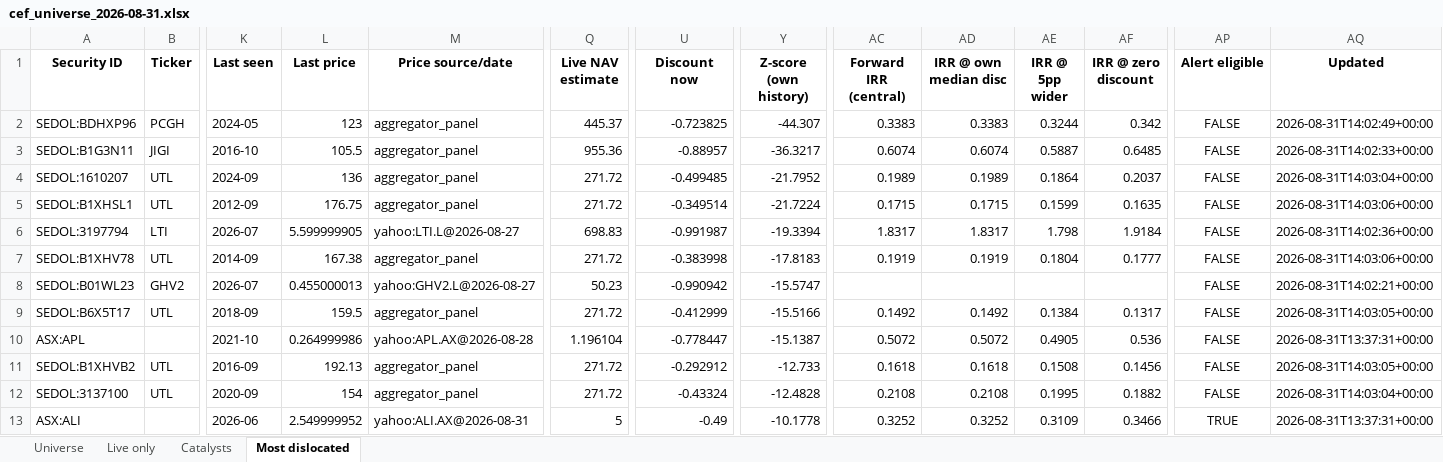
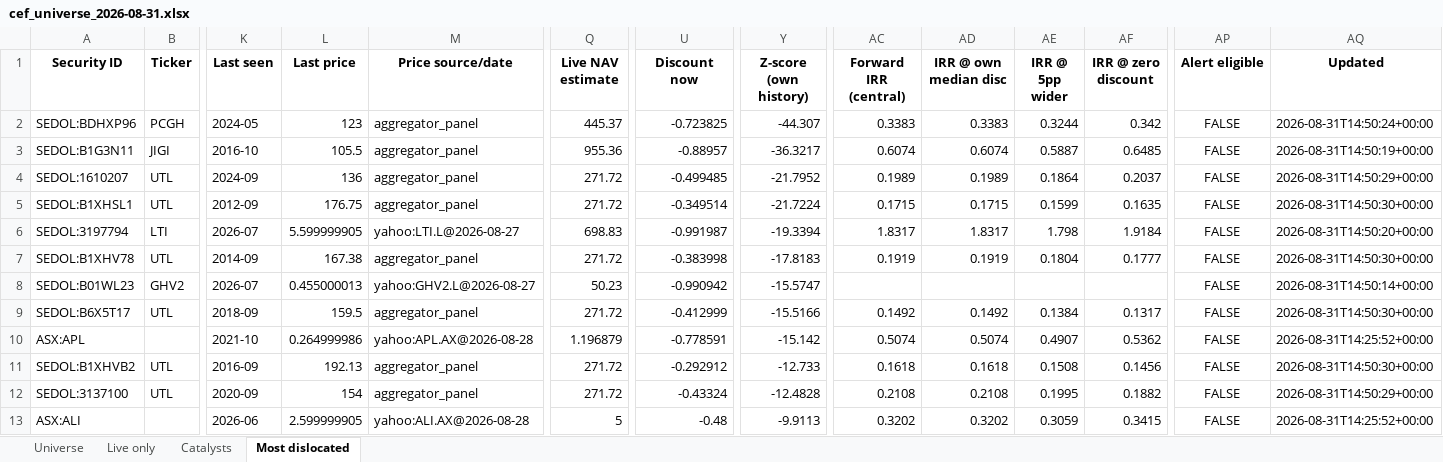
Before and after one commit to hdcapital/cef-research, an Excel workbook: outputs/live/cef_universe_2026-08-31.xlsx, sheet Most dislocated, drawn as a sheet; only a part is shown, gaps mark what is left out; values as stored, in another font and other column widths than the file's, no borders; the diff covers the shown part only; the diff names each change by its address in the sheet, - before the commit and + after, or states it on an @@ line.

```diff
--- a/outputs/live/cef_universe_2026-08-31.xlsx (sheet Most dislocated)
+++ b/outputs/live/cef_universe_2026-08-31.xlsx (sheet Most dislocated)
-AQ2 (Updated): 2026-08-31T14:02:49+00:00
+AQ2 (Updated): 2026-08-31T14:50:24+00:00
-AQ3 (Updated): 2026-08-31T14:02:33+00:00
+AQ3 (Updated): 2026-08-31T14:50:19+00:00
-AQ4 (Updated): 2026-08-31T14:03:04+00:00
+AQ4 (Updated): 2026-08-31T14:50:29+00:00
-AQ5 (Updated): 2026-08-31T14:03:06+00:00
+AQ5 (Updated): 2026-08-31T14:50:30+00:00
-AQ6 (Updated): 2026-08-31T14:02:36+00:00
+AQ6 (Updated): 2026-08-31T14:50:20+00:00
-AQ7 (Updated): 2026-08-31T14:03:06+00:00
+AQ7 (Updated): 2026-08-31T14:50:30+00:00
-AQ8 (Updated): 2026-08-31T14:02:21+00:00
+AQ8 (Updated): 2026-08-31T14:50:14+00:00
-AQ9 (Updated): 2026-08-31T14:03:05+00:00
+AQ9 (Updated): 2026-08-31T14:50:30+00:00
-Q10 (Live NAV estimate): 1.196104
+Q10 (Live NAV estimate): 1.196879
-U10 (Discount now): -0.778447
+U10 (Discount now): -0.778591
-Y10 (Z-score (own history)): -15.1387
+Y10 (Z-score (own history)): -15.142
-AC10 (Forward IRR (central)): 0.5072
+AC10 (Forward IRR (central)): 0.5074
-AD10 (IRR @ own median disc): 0.5072
+AD10 (IRR @ own median disc): 0.5074
-AE10 (IRR @ 5pp wider): 0.4905
+AE10 (IRR @ 5pp wider): 0.4907
-AF10 (IRR @ zero discount): 0.536
+AF10 (IRR @ zero discount): 0.5362
-AQ10 (Updated): 2026-08-31T13:37:31+00:00
+AQ10 (Updated): 2026-08-31T14:25:52+00:00
-AQ11 (Updated): 2026-08-31T14:03:05+00:00
+AQ11 (Updated): 2026-08-31T14:50:30+00:00
-AQ12 (Updated): 2026-08-31T14:03:04+00:00
+AQ12 (Updated): 2026-08-31T14:50:29+00:00
-L13 (Last price): 2.549999952
+L13 (Last price): 2.599999905
-M13 (Price source/date): yahoo:ALI.AX@2026-08-31
+M13 (Price source/date): yahoo:ALI.AX@2026-08-28
-U13 (Discount now): -0.49
+U13 (Discount now): -0.48
-Y13 (Z-score (own history)): -10.1778
+Y13 (Z-score (own history)): -9.9113
-AC13 (Forward IRR (central)): 0.3252
+AC13 (Forward IRR (central)): 0.3202
-AD13 (IRR @ own median disc): 0.3252
+AD13 (IRR @ own median disc): 0.3202
-AE13 (IRR @ 5pp wider): 0.3109
+AE13 (IRR @ 5pp wider): 0.3059
-AF13 (IRR @ zero discount): 0.3466
+AF13 (IRR @ zero discount): 0.3415
-AP13 (Alert eligible): TRUE
+AP13 (Alert eligible): FALSE
-AQ13 (Updated): 2026-08-31T13:37:31+00:00
+AQ13 (Updated): 2026-08-31T14:25:52+00:00
```
Also changed, not shown: 3 added rows, 3 removed rows and 98 edited cells elsewhere in this sheet, sheet Universe, sheet Live only, 5 other files.
